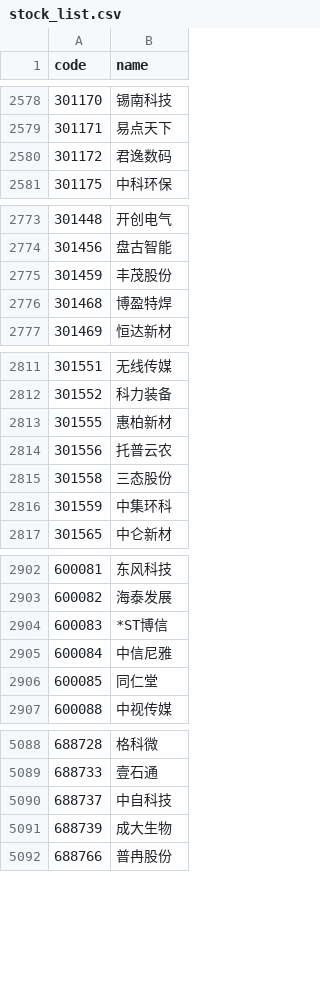
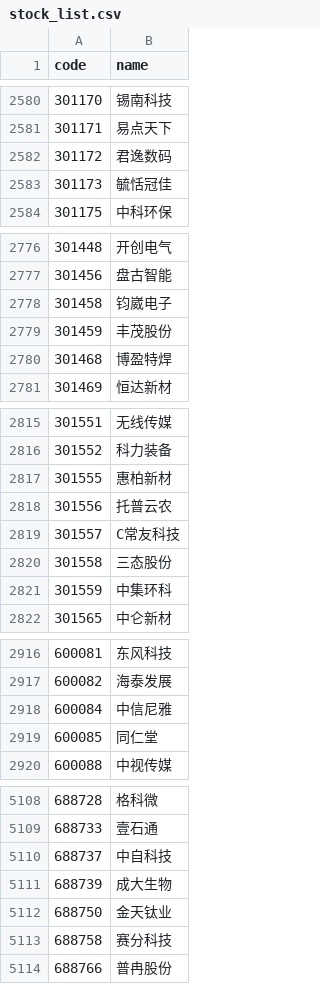
Before and after one commit to sw3etky/S-test, a CSV file: data/cache/stock_list.csv, drawn as a sheet; only a part is shown, gaps mark what is left out; the diff covers the shown part only.

```diff
--- a/data/cache/stock_list.csv
+++ b/data/cache/stock_list.csv
@@ -2580,2 +2582,3 @@ code,name
 301172,君逸数码
+301173,毓恬冠佳
 301175,中科环保
@@ -2774,2 +2777,3 @@ code,name
 301456,盘古智能
+301458,钧崴电子
 301459,丰茂股份
@@ -2814,2 +2818,3 @@ code,name
 301556,托普云农
+301557,C常友科技
 301558,三态股份
@@ -2903,3 +2917,2 @@ code,name
 600082,海泰发展
-600083,*ST博信
 600084,中信尼雅
@@ -5091,2 +5111,4 @@ code,name
 688739,成大生物
+688750,金天钛业
+688758,赛分科技
 688766,普冉股份
```
Also changed, not shown: 29 added rows, 4 removed rows and 37 edited cells elsewhere in this file, 7 other files.
